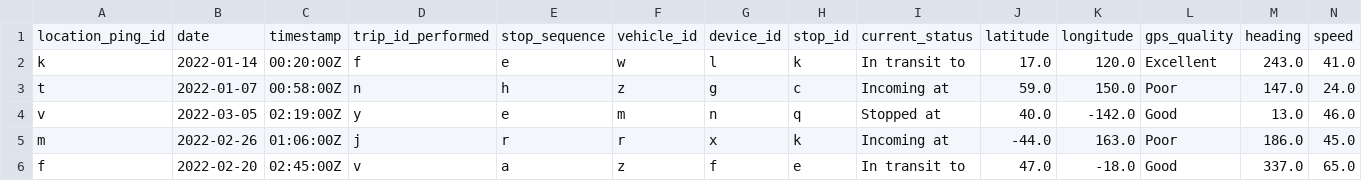
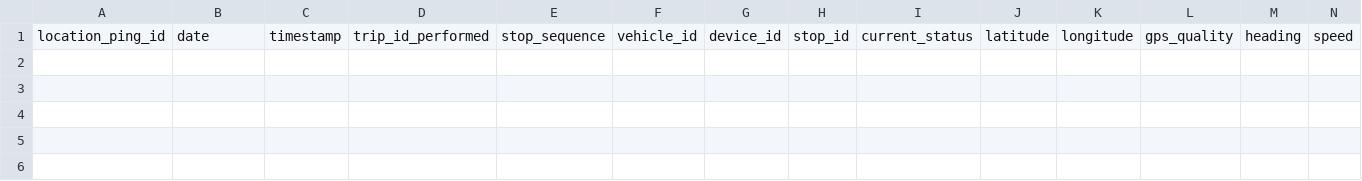
Before and after one commit to TIDES-transit/TIDES, a CSV file: data/example/data/vehicle_locations.csv, drawn as a sheet; only a part is shown; rows hold the shown columns only; the diff names each change by its address in the sheet, - before the commit and + after, or states it on an @@ line.

```diff
--- a/data/example/data/vehicle_locations.csv
+++ b/data/example/data/vehicle_locations.csv
-row 2: k | 2022-01-14 | 00:20:00Z | f | e | w | l | k | In transit to | 17.0 | 120.0 | Excellent | 243.0 | 41.0
-row 3: t | 2022-01-07 | 00:58:00Z | n | h | z | g | c | Incoming at | 59.0 | 150.0 | Poor | 147.0 | 24.0
-row 4: v | 2022-03-05 | 02:19:00Z | y | e | m | n | q | Stopped at | 40.0 | -142.0 | Good | 13.0 | 46.0
-row 5: m | 2022-02-26 | 01:06:00Z | j | r | r | x | k | Incoming at | -44.0 | 163.0 | Poor | 186.0 | 45.0
-row 6: f | 2022-02-20 | 02:45:00Z | v | a | z | f | e | In transit to | 47.0 | -18.0 | Good | 337.0 | 65.0
```
Also changed, not shown: data/example/data/fare_transactions.csv, data/example/data/station_activities.csv, 17 other files.
